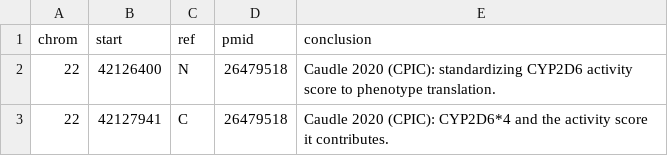
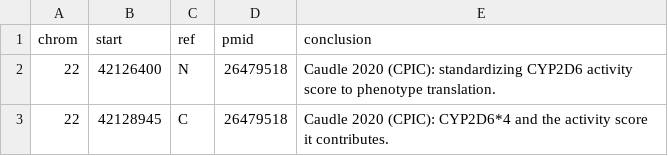
Before and after one commit to dna-seq/just-dna-compiler, a CSV file: reference_examples/cyp2d6_structural/studies.csv, drawn as a sheet.

```diff
--- a/reference_examples/cyp2d6_structural/studies.csv
+++ b/reference_examples/cyp2d6_structural/studies.csv
@@ -2,2 +2,2 @@ chrom,start,ref,pmid,conclusion
 22,42126400,N,26479518,"Caudle 2020 (CPIC): standardizing CYP2D6 activity score to phenotype translation."
-22,42127941,C,26479518,"Caudle 2020 (CPIC): CYP2D6*4 and the activity score it contributes."
+22,42128945,C,26479518,"Caudle 2020 (CPIC): CYP2D6*4 and the activity score it contributes."
```
Also changed, not shown: reference_examples/cyp2d6_structural/variants.csv, 9 other files.
